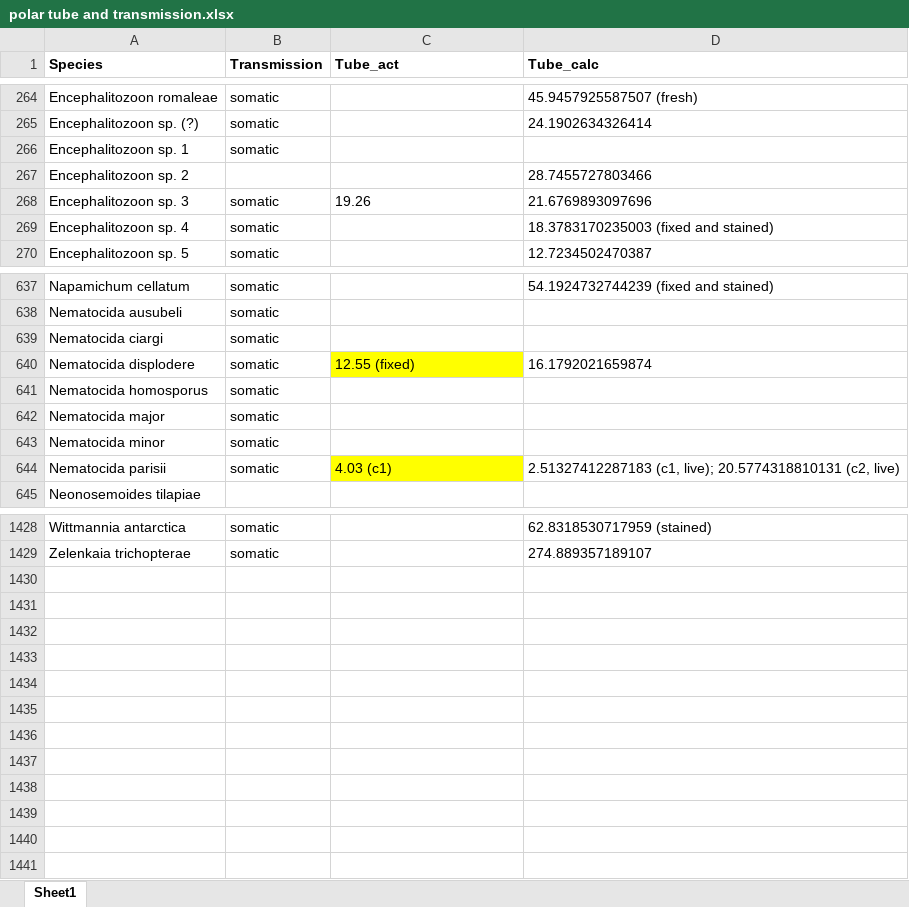
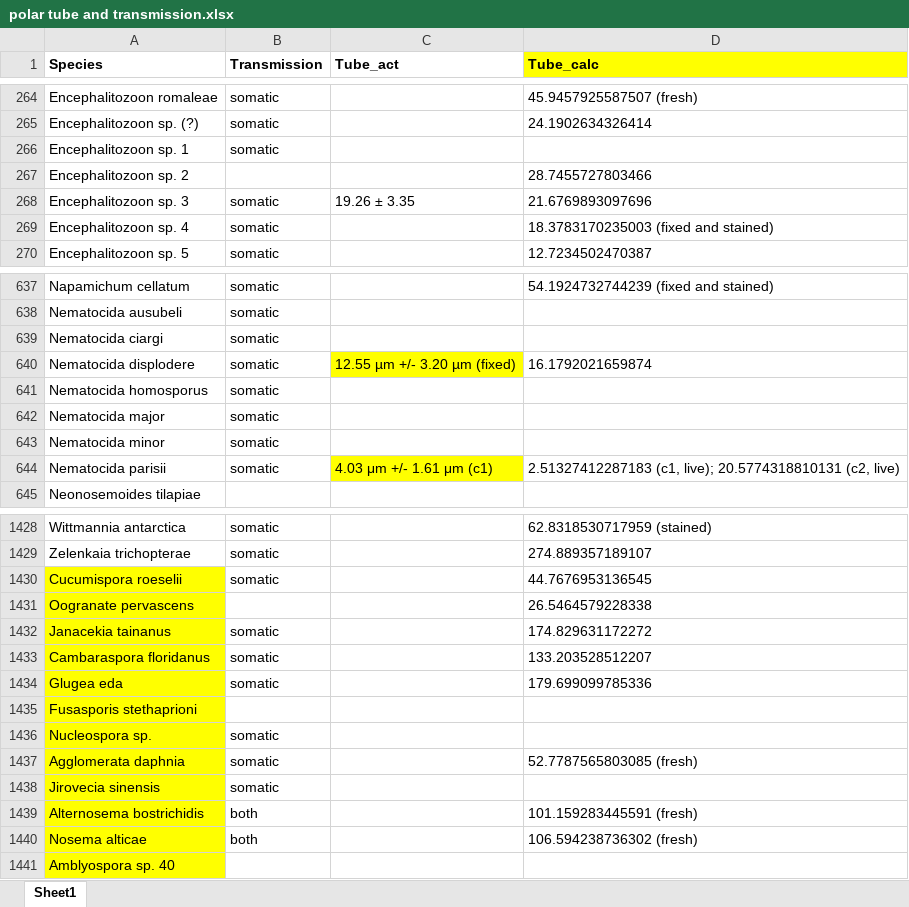
Before and after one commit to bmurareanu/Microsporidia-Database, an Excel workbook: Figure S4/Fig S4C + S4D - Polar tube and transmission/polar tube and transmission.xlsx, sheet Sheet1, drawn as a sheet; only a part is shown, gaps mark what is left out; values as stored, in another font and other column widths than the file's, no borders; conditional formats not drawn; the diff covers the shown part only; the diff names each change by its address in the sheet, - before the commit and + after, or states it on an @@ line.

Commit message:
Add files via upload
Updated figure S4C/D spreadsheets + scripts

```diff
--- a/Figure S4/Fig S4C + S4D - Polar tube and transmission/polar tube and transmission.xlsx (sheet Sheet1)
+++ b/Figure S4/Fig S4C + S4D - Polar tube and transmission/polar tube and transmission.xlsx (sheet Sheet1)
-D1 fill: none
+D1 fill: #FFFF00
-C268 (Tube_act): 19.26
+C268 (Tube_act): 19.26 ± 3.35
-C640 (Tube_act): 12.55 (fixed)
+C640 (Tube_act): 12.55 µm +/- 3.20 µm (fixed)
-C644 (Tube_act): 4.03 (c1)
+C644 (Tube_act): 4.03 μm +/- 1.61 μm (c1)
+row 1430: Cucumispora roeselii | somatic |  | 44.7676953136545
+row 1431: Oogranate pervascens |  |  | 26.5464579228338
+row 1432: Janacekia tainanus | somatic |  | 174.829631172272
+row 1433: Cambaraspora floridanus | somatic |  | 133.203528512207
+row 1434: Glugea eda | somatic |  | 179.699099785336
+row 1435: Fusasporis stethaprioni
+row 1436: Nucleospora sp. | somatic
+row 1437: Agglomerata daphnia | somatic |  | 52.7787565803085 (fresh)
+row 1438: Jirovecia sinensis | somatic
+row 1439: Alternosema bostrichidis | both |  | 101.159283445591 (fresh)
+row 1440: Nosema alticae | both |  | 106.594238736302 (fresh)
+row 1441: Amblyospora sp. 40
```
Also changed, not shown: 5 edited cells elsewhere in this sheet, 1 other file.
